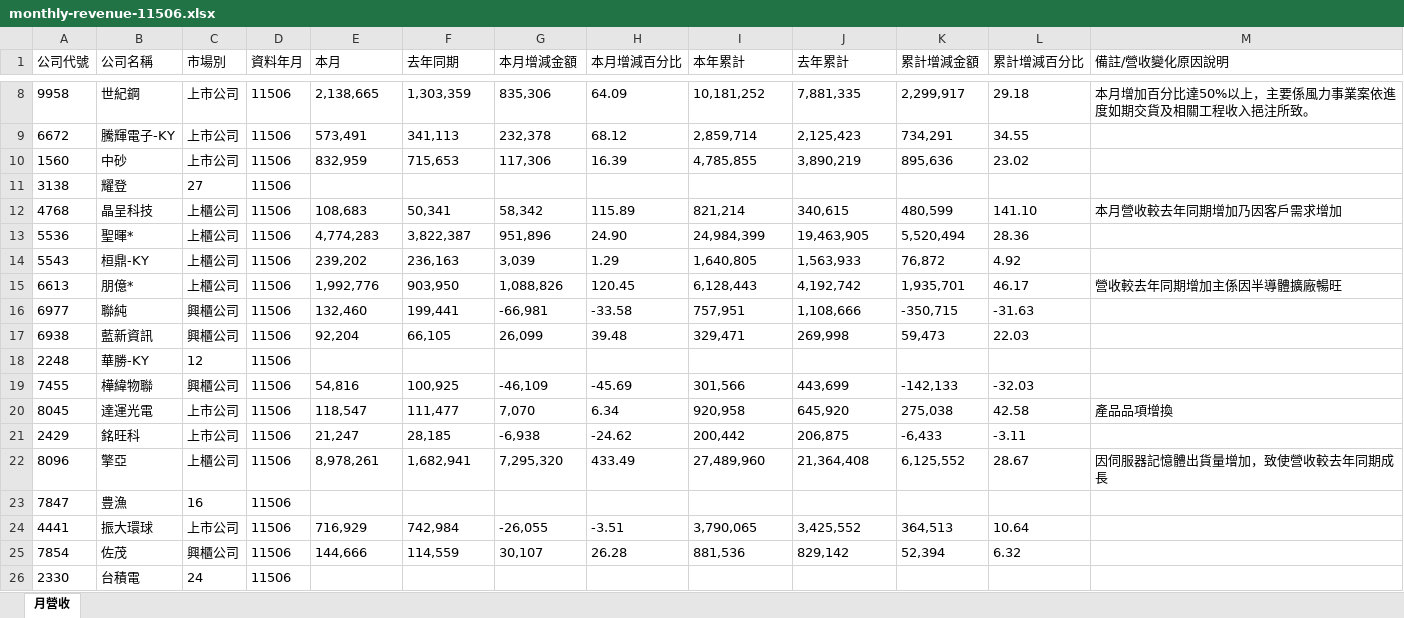
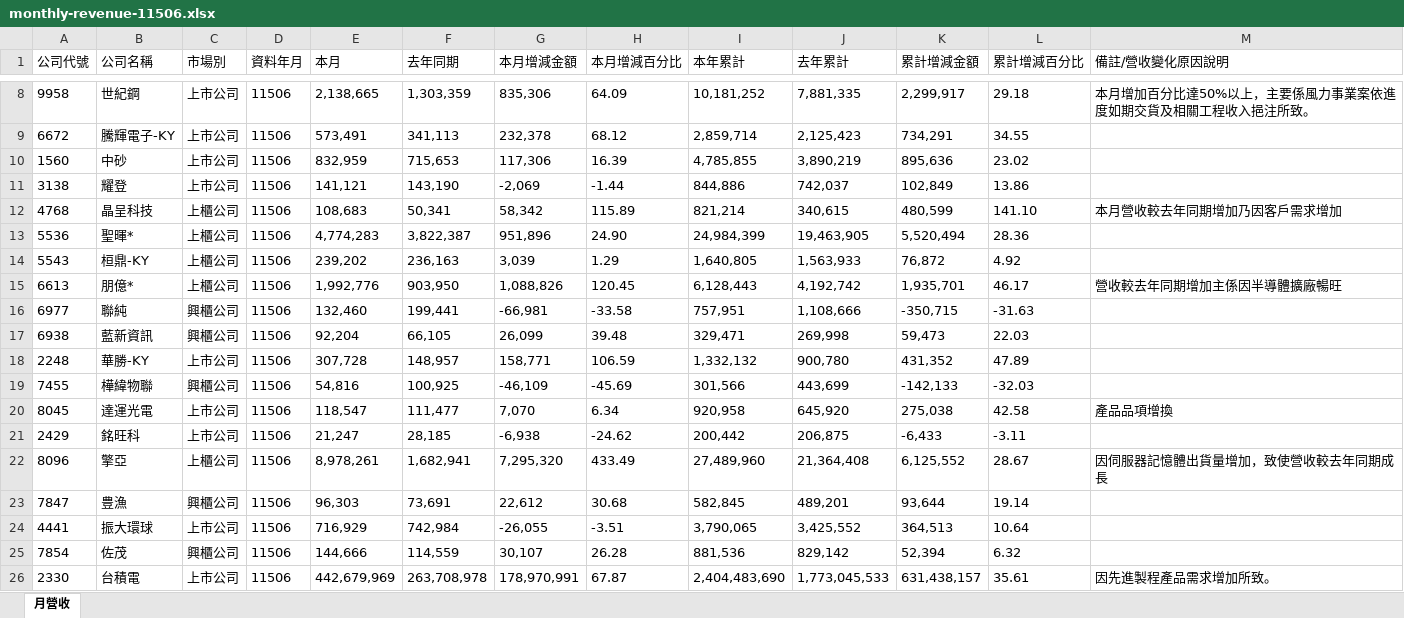
Before and after one commit to ibfs-automation/stock-revenue-tracker, an Excel workbook: public/data/monthly-revenue-11506.xlsx, sheet 月營收, drawn as a sheet; only a part is shown, gaps mark what is left out; values as stored, in another font and other column widths than the file's, no borders; the diff covers the shown part only; the diff names each change by its address in the sheet, - before the commit and + after, or states it on an @@ line.

```diff
--- a/public/data/monthly-revenue-11506.xlsx (sheet 月營收)
+++ b/public/data/monthly-revenue-11506.xlsx (sheet 月營收)
-C11 (市場別): 27
+C11 (市場別): 上市公司
-E11 (本月): (empty)
+E11 (本月): 141,121
-F11 (去年同期): (empty)
+F11 (去年同期): 143,190
-G11 (本月增減金額): (empty)
+G11 (本月增減金額): -2,069
-H11 (本月增減百分比): (empty)
+H11 (本月增減百分比): -1.44
-I11 (本年累計): (empty)
+I11 (本年累計): 844,886
-J11 (去年累計): (empty)
+J11 (去年累計): 742,037
-K11 (累計增減金額): (empty)
+K11 (累計增減金額): 102,849
-L11 (累計增減百分比): (empty)
+L11 (累計增減百分比): 13.86
-C18 (市場別): 12
+C18 (市場別): 上市公司
-E18 (本月): (empty)
+E18 (本月): 307,728
-F18 (去年同期): (empty)
+F18 (去年同期): 148,957
-G18 (本月增減金額): (empty)
+G18 (本月增減金額): 158,771
-H18 (本月增減百分比): (empty)
+H18 (本月增減百分比): 106.59
-I18 (本年累計): (empty)
+I18 (本年累計): 1,332,132
-J18 (去年累計): (empty)
+J18 (去年累計): 900,780
-K18 (累計增減金額): (empty)
+K18 (累計增減金額): 431,352
-L18 (累計增減百分比): (empty)
+L18 (累計增減百分比): 47.89
-C23 (市場別): 16
+C23 (市場別): 興櫃公司
-E23 (本月): (empty)
+E23 (本月): 96,303
-F23 (去年同期): (empty)
+F23 (去年同期): 73,691
-G23 (本月增減金額): (empty)
+G23 (本月增減金額): 22,612
-H23 (本月增減百分比): (empty)
+H23 (本月增減百分比): 30.68
-I23 (本年累計): (empty)
+I23 (本年累計): 582,845
-J23 (去年累計): (empty)
+J23 (去年累計): 489,201
-K23 (累計增減金額): (empty)
+K23 (累計增減金額): 93,644
-L23 (累計增減百分比): (empty)
+L23 (累計增減百分比): 19.14
-C26 (市場別): 24
+C26 (市場別): 上市公司
-E26 (本月): (empty)
+E26 (本月): 442,679,969
-F26 (去年同期): (empty)
+F26 (去年同期): 263,708,978
-G26 (本月增減金額): (empty)
+G26 (本月增減金額): 178,970,991
-H26 (本月增減百分比): (empty)
+H26 (本月增減百分比): 67.87
-I26 (本年累計): (empty)
+I26 (本年累計): 2,404,483,690
-J26 (去年累計): (empty)
+J26 (去年累計): 1,773,045,533
-K26 (累計增減金額): (empty)
+K26 (累計增減金額): 631,438,157
-L26 (累計增減百分比): (empty)
+L26 (累計增減百分比): 35.61
-M26 (備註/營收變化原因說明): (empty)
+M26 (備註/營收變化原因說明): 因先進製程產品需求增加所致。
```
Also changed, not shown: 10 edited cells elsewhere in this sheet, 1 other file.
